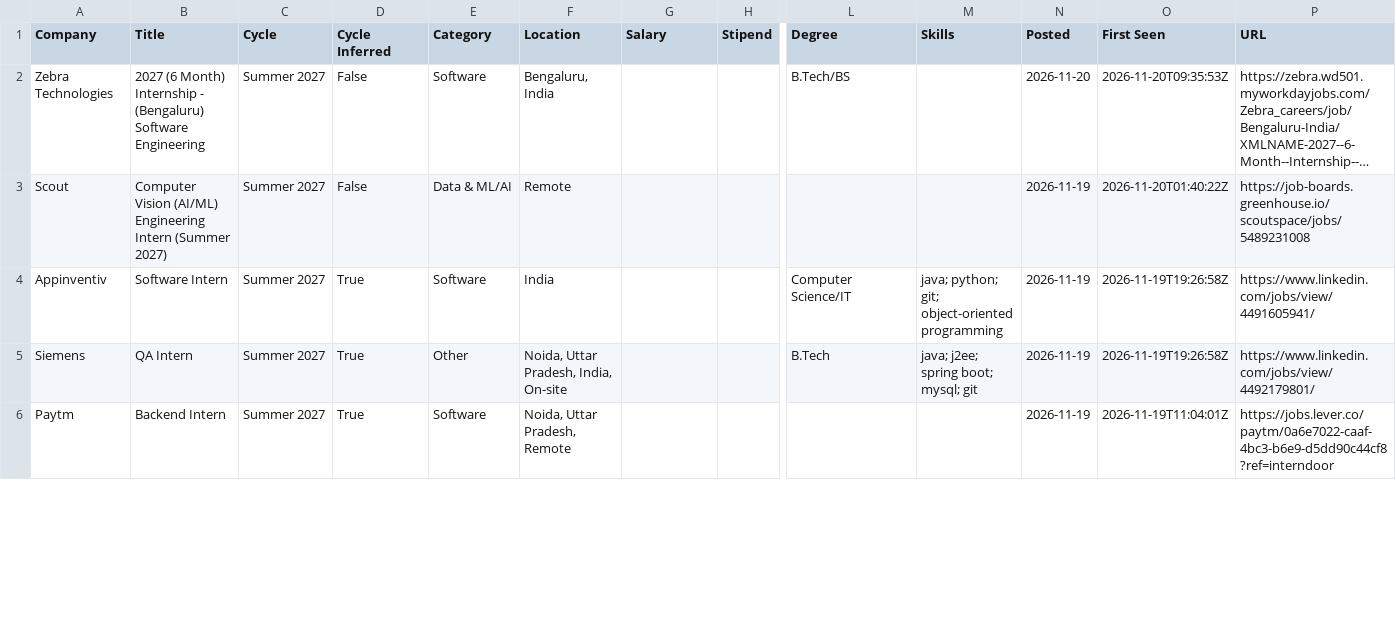
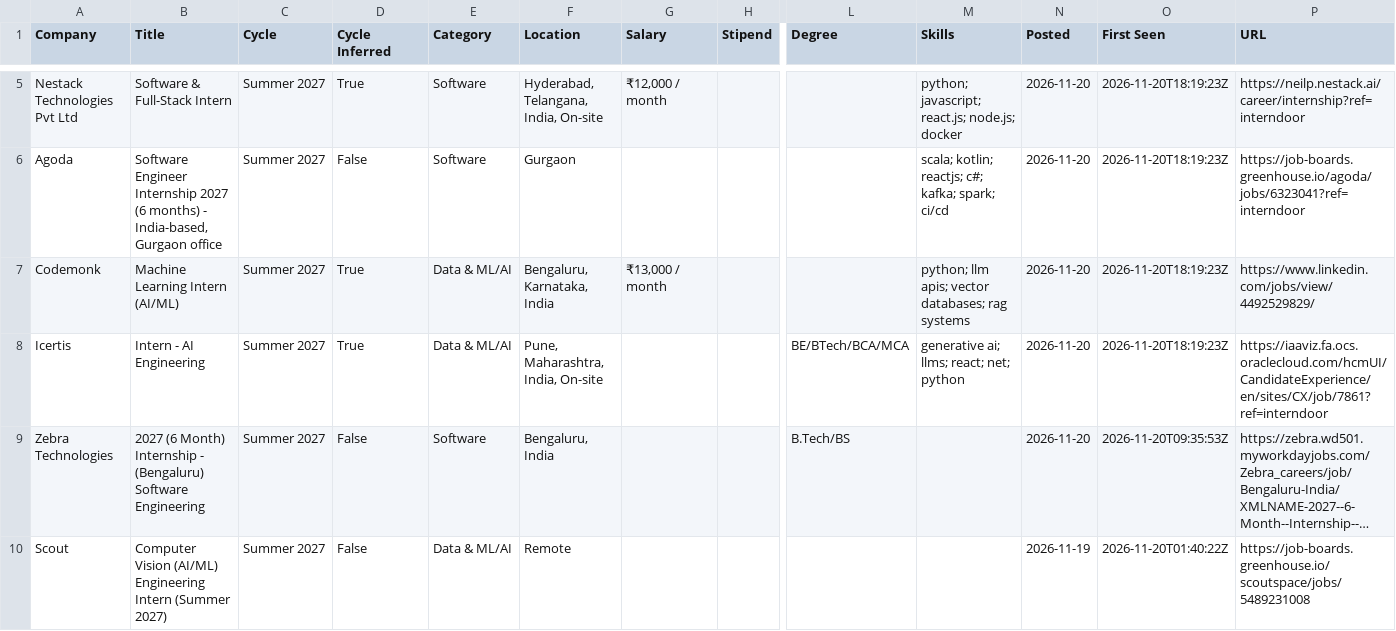
Before and after one commit to lcs2024016-arch/intern-work, a CSV file: data/internships.csv, drawn as a sheet; only a part is shown, gaps mark what is left out; the shorter side is filled out with more unchanged rows; long unchanged cells end in …; rows hold the shown columns only; the diff covers the shown part only; the diff names each change by its address in the sheet, - before the commit and + after, or states it on an @@ line.

Commit message:
chore: update internships (2026-11-20 18:19 UTC)

```diff
--- a/data/internships.csv
+++ b/data/internships.csv
+row 5: Nestack Technologies Pvt Ltd | Software & Full-Stack Intern | Summer 2027 | True | Software | Hyderabad, Telangana, India, On-site | ₹12,000 / month |  |  | python; javascript; react.js; node.js; docker | 2026-11-20 | 2026-11-20T18:19:23Z | https://neilp.nestack.ai/career/internship?ref=interndoor
+row 6: Agoda | Software Engineer Internship 2027 (6 months) - India-based, Gurgaon office | Summer 2027 | False | Software | Gurgaon |  |  |  | scala; kotlin; reactjs; c#; kafka; spark; ci/cd | 2026-11-20 | 2026-11-20T18:19:23Z | https://job-boards.greenhouse.io/agoda/jobs/6323041?ref=interndoor
+row 7: Codemonk | Machine Learning Intern (AI/ML) | Summer 2027 | True | Data & ML/AI | Bengaluru, Karnataka, India | ₹13,000 / month |  |  | python; llm apis; vector databases; rag systems | 2026-11-20 | 2026-11-20T18:19:23Z | https://www.linkedin.com/jobs/view/4492529829/
+row 8: Icertis | Intern - AI Engineering | Summer 2027 | True | Data & ML/AI | Pune, Maharashtra, India, On-site |  |  | BE/BTech/BCA/MCA | generative ai; llms; react; net; python | 2026-11-20 | 2026-11-20T18:19:23Z | https://iaaviz.fa.ocs.oraclecloud.com/hcmUI/CandidateExperience/en/sites/CX/job/7861?ref=interndoor
```
Also changed, not shown: 4 added rows and 1 removed row elsewhere in this file, 13 other files.
